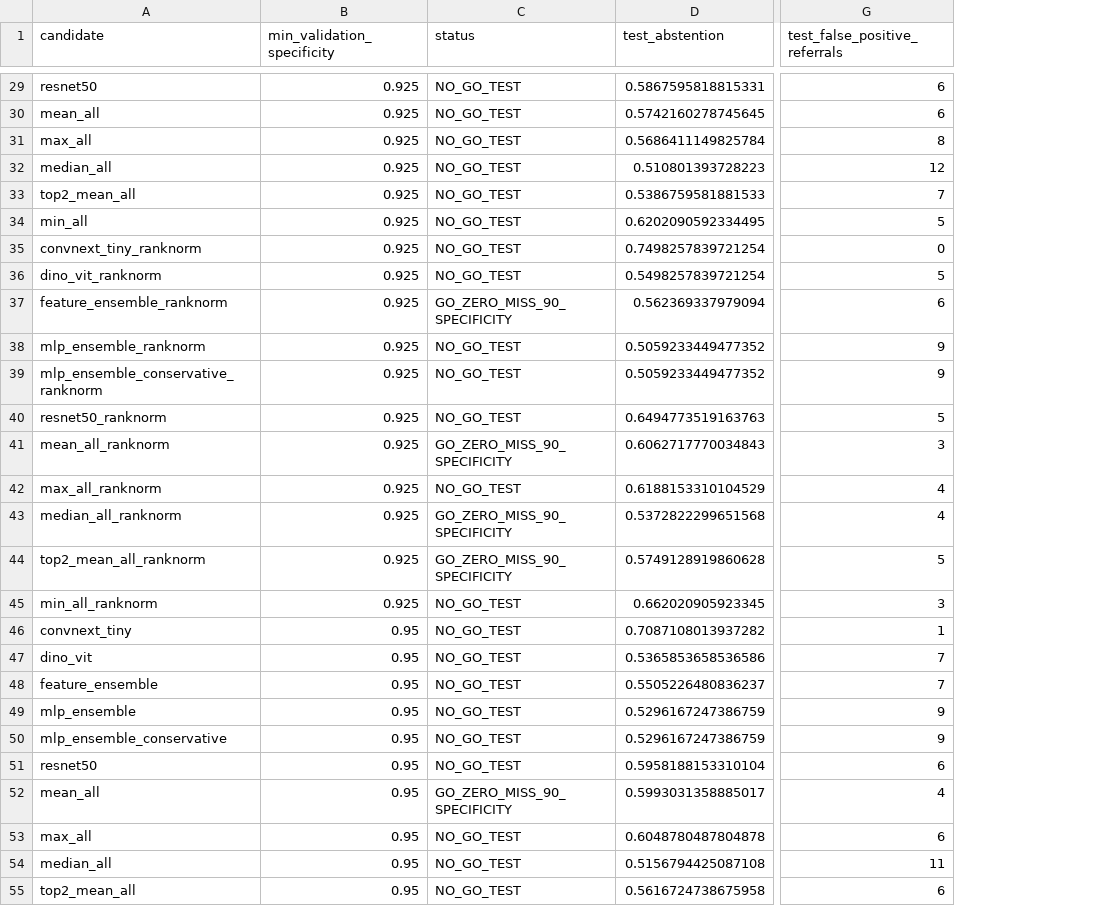
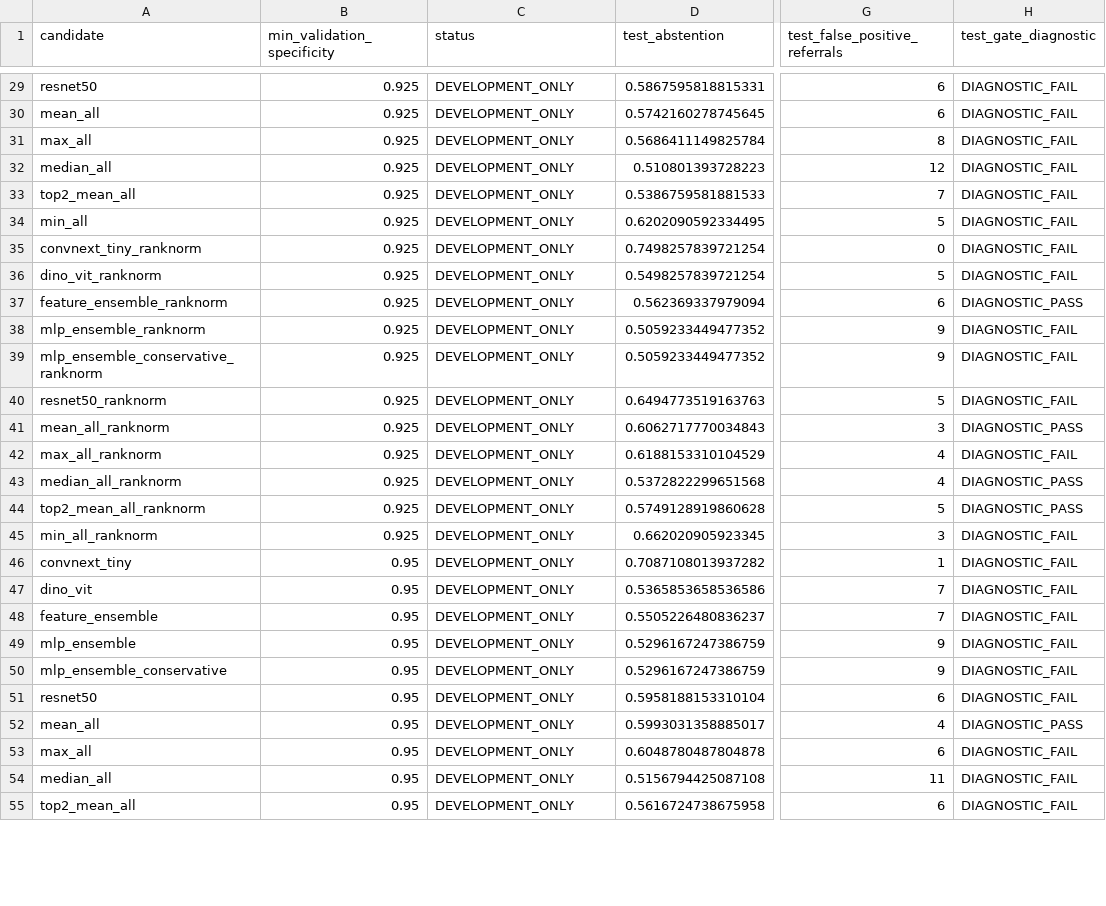
Before and after one commit to Burak8159/active-retina-rc, a CSV file: results/autonomy_zero_miss_90_search.csv, drawn as a sheet; only a part is shown, gaps mark what is left out; the diff covers the shown part only; the diff names each change by its address in the sheet, - before the commit and + after, or states it on an @@ line.

Commit message:
Enforce validation-only autonomy model selection

```diff
--- a/results/autonomy_zero_miss_90_search.csv
+++ b/results/autonomy_zero_miss_90_search.csv
+column H (test_gate_diagnostic), rows 29-55: DIAGNOSTIC_FAIL | DIAGNOSTIC_FAIL | DIAGNOSTIC_FAIL | DIAGNOSTIC_FAIL | DIAGNOSTIC_FAIL | DIAGNOSTIC_FAIL | DIAGNOSTIC_FAIL | DIAGNOSTIC_FAIL | DIAGNOSTIC_PASS | DIAGNOSTIC_FAIL | DIAGNOSTIC_FAIL | DIAGNOSTIC_FAIL | DIAGNOSTIC_PASS | DIAGNOSTIC_FAIL | DIAGNOSTIC_PASS | DIAGNOSTIC_PASS | DIAGNOSTIC_FAIL | DIAGNOSTIC_FAIL | DIAGNOSTIC_FAIL | DIAGNOSTIC_FAIL | DIAGNOSTIC_FAIL | DIAGNOSTIC_FAIL | DIAGNOSTIC_FAIL | DIAGNOSTIC_PASS | DIAGNOSTIC_FAIL | DIAGNOSTIC_FAIL | DIAGNOSTIC_FAIL
-C29:C36 (status): NO_GO_TEST
+C29:C36 (status): DEVELOPMENT_ONLY
-C37 (status): GO_ZERO_MISS_90_SPECIFICITY
+C37 (status): DEVELOPMENT_ONLY
-C38:C40 (status): NO_GO_TEST
+C38:C40 (status): DEVELOPMENT_ONLY
-C41 (status): GO_ZERO_MISS_90_SPECIFICITY
+C41 (status): DEVELOPMENT_ONLY
-C42 (status): NO_GO_TEST
+C42 (status): DEVELOPMENT_ONLY
-C43:C44 (status): GO_ZERO_MISS_90_SPECIFICITY
+C43:C44 (status): DEVELOPMENT_ONLY
-C45:C51 (status): NO_GO_TEST
+C45:C51 (status): DEVELOPMENT_ONLY
-C52 (status): GO_ZERO_MISS_90_SPECIFICITY
+C52 (status): DEVELOPMENT_ONLY
-C53:C55 (status): NO_GO_TEST
+C53:C55 (status): DEVELOPMENT_ONLY
```
Also changed, not shown: 127 edited cells elsewhere in this file, 15 other files.
